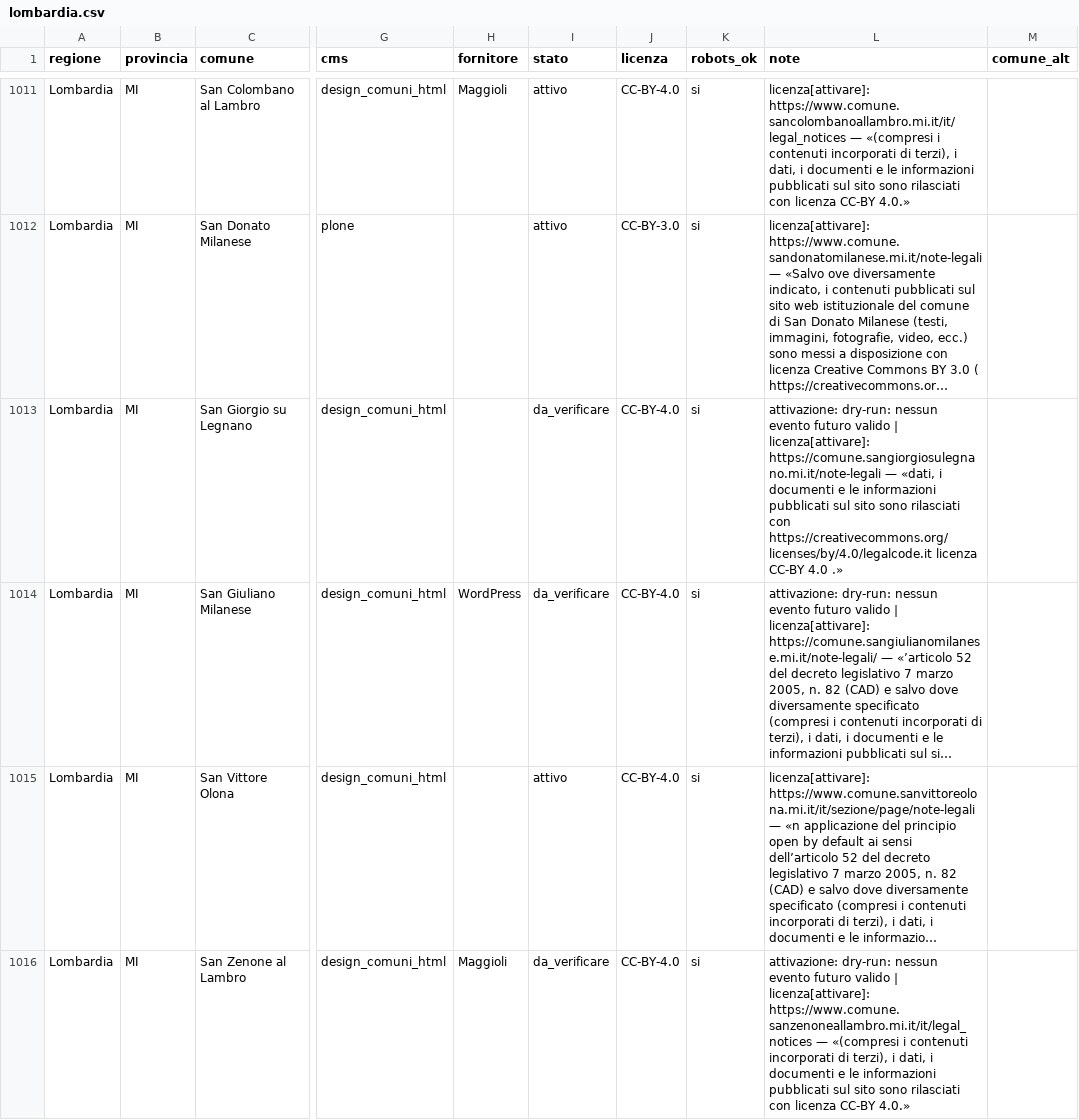
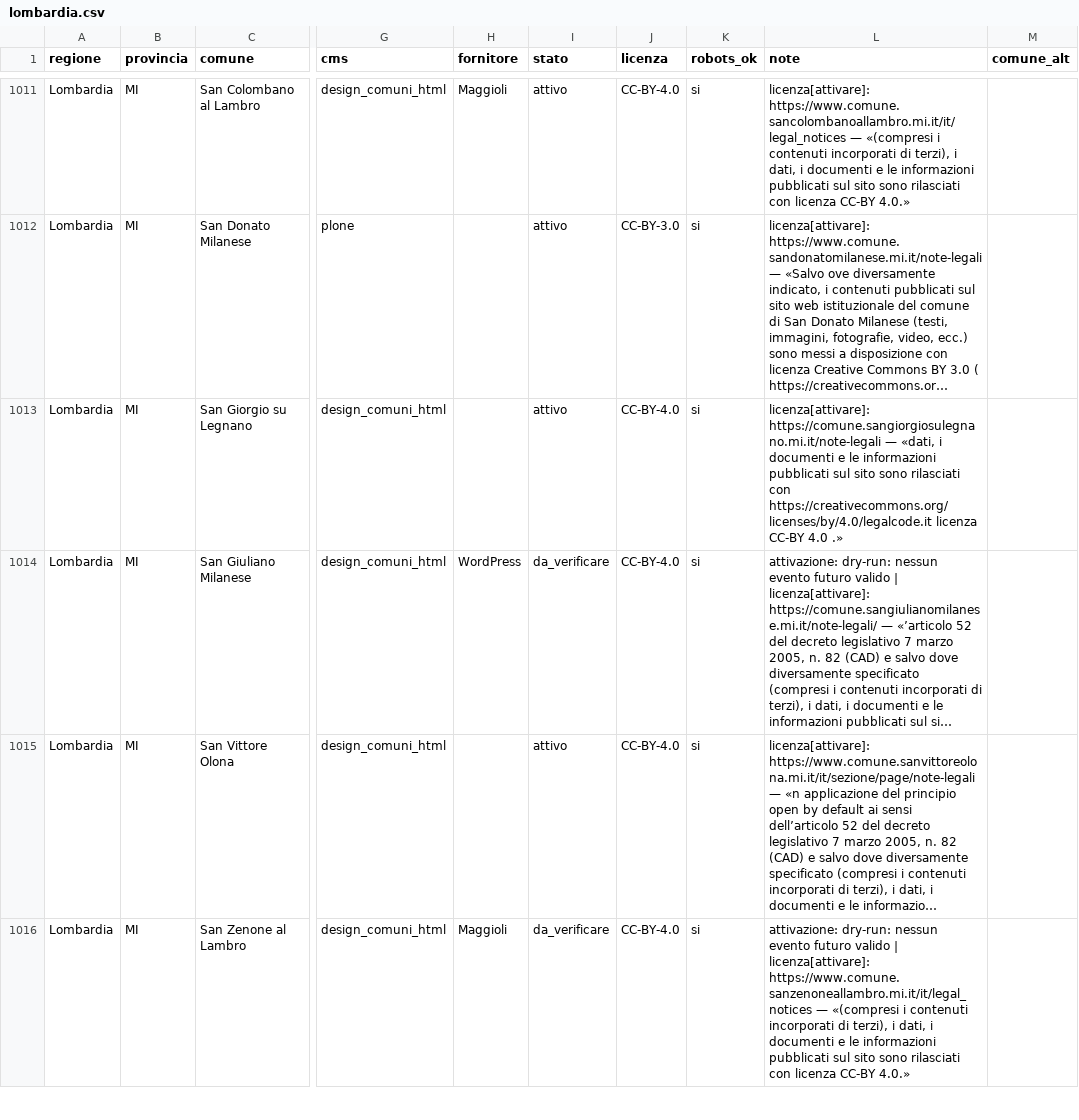
Before and after one commit to AndreaAzzarello/EventiVicini, a CSV file: tools/importer/sources/lombardia.csv, drawn as a sheet; only a part is shown, gaps mark what is left out; long unchanged cells end in …; the diff covers the shown part only; the diff names each change by its address in the sheet, - before the commit and + after, or states it on an @@ line.

```diff
--- a/tools/importer/sources/lombardia.csv
+++ b/tools/importer/sources/lombardia.csv
-I1013 (stato): da_verificare
+I1013 (stato): attivo
-L1013 (note): attivazione: dry-run: nessun evento futuro valido | licenza[attivare]: https://comune.sangiorgiosulegnano.mi.it/note-legali…
+L1013 (note): licenza[attivare]: https://comune.sangiorgiosulegnano.mi.it/note-legali…
```
Also changed, not shown: 27 edited cells elsewhere in this file, tools/importer/sources/basilicata.csv, tools/importer/sources/lazio.csv, 14 other files.
